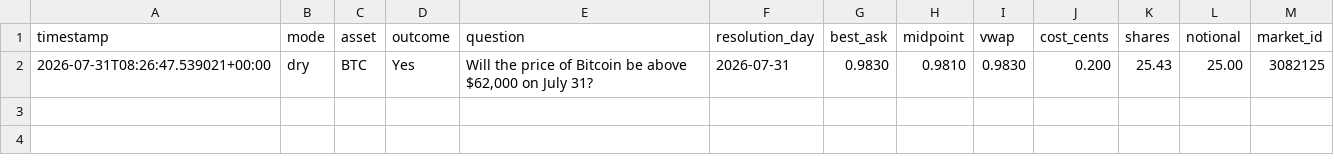
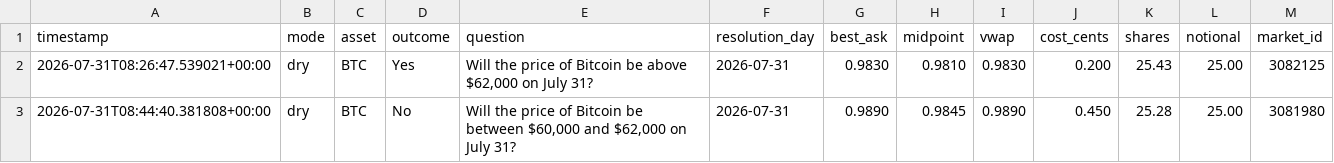
Before and after one commit to Roar-Coin/hindsight-bot, a CSV file: trades.csv, drawn as a sheet; the diff names each change by its address in the sheet, - before the commit and + after, or states it on an @@ line.

```diff
--- a/trades.csv
+++ b/trades.csv
+row 3: 2026-07-31T08:44:40.381808+00:00 | dry | BTC | No | Will the price of Bitcoin be between $60,000 and $62,000 on July 31? | 2026-07-31 | 0.9890 | 0.9845 | 0.9890 | 0.450 | 25.28 | 25.00 | 3081980
```
Also changed, not shown: 1 other file.
